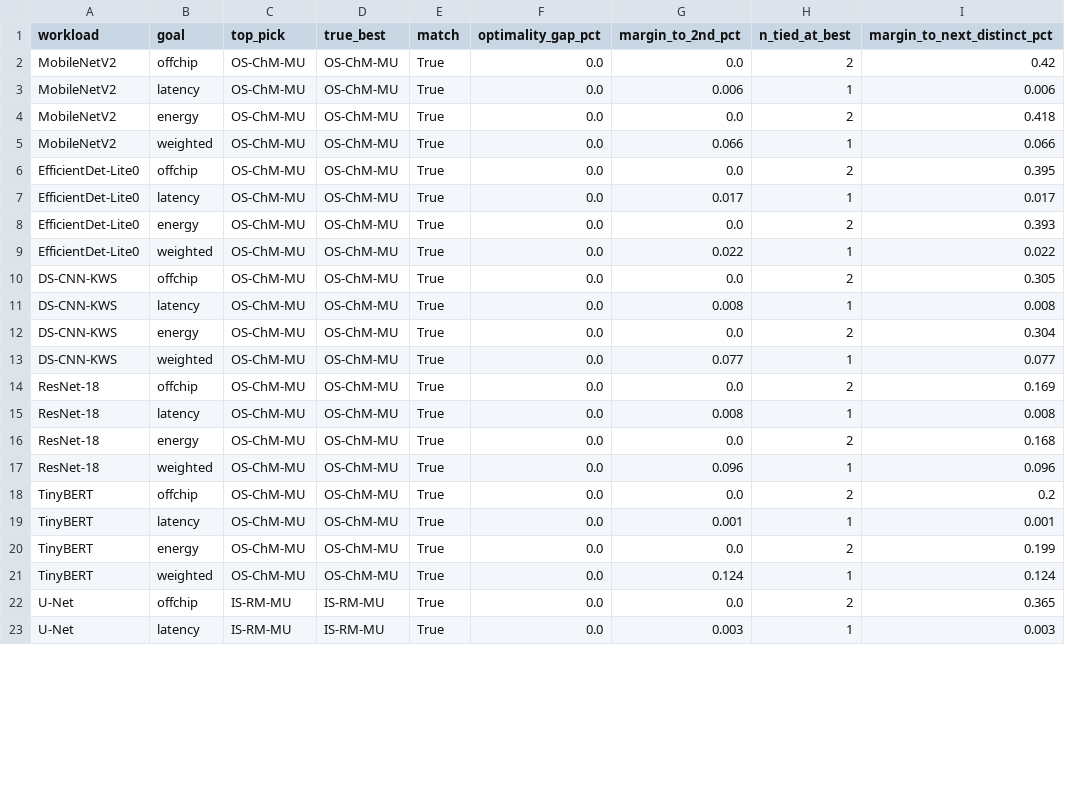
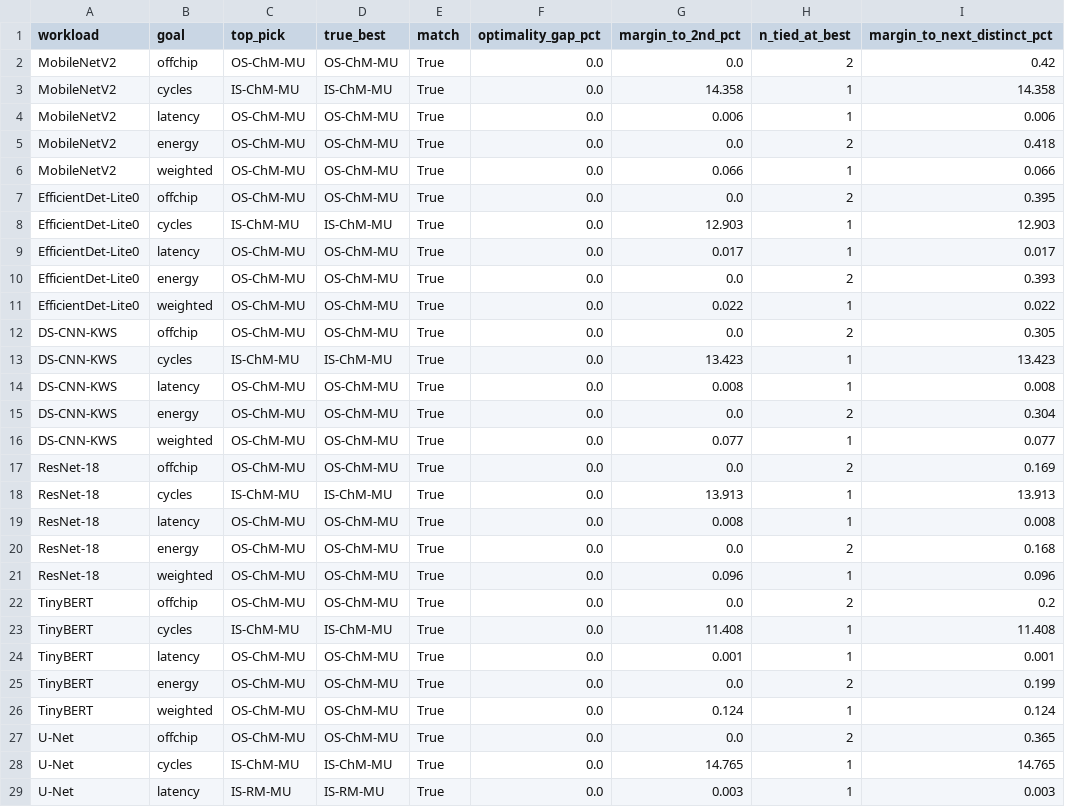
Before and after one commit to DilshanPathegamage123/Quadramind_DNN_Accelerator, a CSV file: Integrated_Simulator_Backup_updated/sim_framework/results/chooser/eval_decision_accuracy.csv, drawn as a sheet; only a part is shown; the diff covers the shown part only.

```diff
--- a/Integrated_Simulator_Backup_updated/sim_framework/results/chooser/eval_decision_accuracy.csv
+++ b/Integrated_Simulator_Backup_updated/sim_framework/results/chooser/eval_decision_accuracy.csv
@@ -2,2 +2,3 @@ workload,goal,top_pick,true_best,match,optimality_gap_pct,margin_to_2nd_pct,n_ti
 MobileNetV2,offchip,OS-ChM-MU,OS-ChM-MU,True,0.0,0.0,2,0.42
+MobileNetV2,cycles,IS-ChM-MU,IS-ChM-MU,True,0.0,14.358,1,14.358
 MobileNetV2,latency,OS-ChM-MU,OS-ChM-MU,True,0.0,0.006,1,0.006
@@ -6,2 +7,3 @@ MobileNetV2,weighted,OS-ChM-MU,OS-ChM-MU,True,0.0,0.066,1,0.066
 EfficientDet-Lite0,offchip,OS-ChM-MU,OS-ChM-MU,True,0.0,0.0,2,0.395
+EfficientDet-Lite0,cycles,IS-ChM-MU,IS-ChM-MU,True,0.0,12.903,1,12.903
 EfficientDet-Lite0,latency,OS-ChM-MU,OS-ChM-MU,True,0.0,0.017,1,0.017
@@ -10,2 +12,3 @@ EfficientDet-Lite0,weighted,OS-ChM-MU,OS-ChM-MU,True,0.0,0.022,1,0.022
 DS-CNN-KWS,offchip,OS-ChM-MU,OS-ChM-MU,True,0.0,0.0,2,0.305
+DS-CNN-KWS,cycles,IS-ChM-MU,IS-ChM-MU,True,0.0,13.423,1,13.423
 DS-CNN-KWS,latency,OS-ChM-MU,OS-ChM-MU,True,0.0,0.008,1,0.008
@@ -14,2 +17,3 @@ DS-CNN-KWS,weighted,OS-ChM-MU,OS-ChM-MU,True,0.0,0.077,1,0.077
 ResNet-18,offchip,OS-ChM-MU,OS-ChM-MU,True,0.0,0.0,2,0.169
+ResNet-18,cycles,IS-ChM-MU,IS-ChM-MU,True,0.0,13.913,1,13.913
 ResNet-18,latency,OS-ChM-MU,OS-ChM-MU,True,0.0,0.008,1,0.008
@@ -18,2 +22,3 @@ ResNet-18,weighted,OS-ChM-MU,OS-ChM-MU,True,0.0,0.096,1,0.096
 TinyBERT,offchip,OS-ChM-MU,OS-ChM-MU,True,0.0,0.0,2,0.2
+TinyBERT,cycles,IS-ChM-MU,IS-ChM-MU,True,0.0,11.408,1,11.408
 TinyBERT,latency,OS-ChM-MU,OS-ChM-MU,True,0.0,0.001,1,0.001
@@ -21,3 +26,4 @@ TinyBERT,energy,OS-ChM-MU,OS-ChM-MU,True,0.0,0.0,2,0.199
 TinyBERT,weighted,OS-ChM-MU,OS-ChM-MU,True,0.0,0.124,1,0.124
-U-Net,offchip,IS-RM-MU,IS-RM-MU,True,0.0,0.0,2,0.365
+U-Net,offchip,OS-ChM-MU,OS-ChM-MU,True,0.0,0.0,2,0.365
+U-Net,cycles,IS-ChM-MU,IS-ChM-MU,True,0.0,14.765,1,14.765
 U-Net,latency,IS-RM-MU,IS-RM-MU,True,0.0,0.003,1,0.003
```
Also changed, not shown: 8 added rows and 6 edited cells elsewhere in this file, Integrated_Simulator_Backup_updated/sim_framework/results/chooser/eval_anchor_decisions.csv, Integrated_Simulator_Backup_updated/sim_framework/results/chooser/eval_speed.csv, 10 other files.
